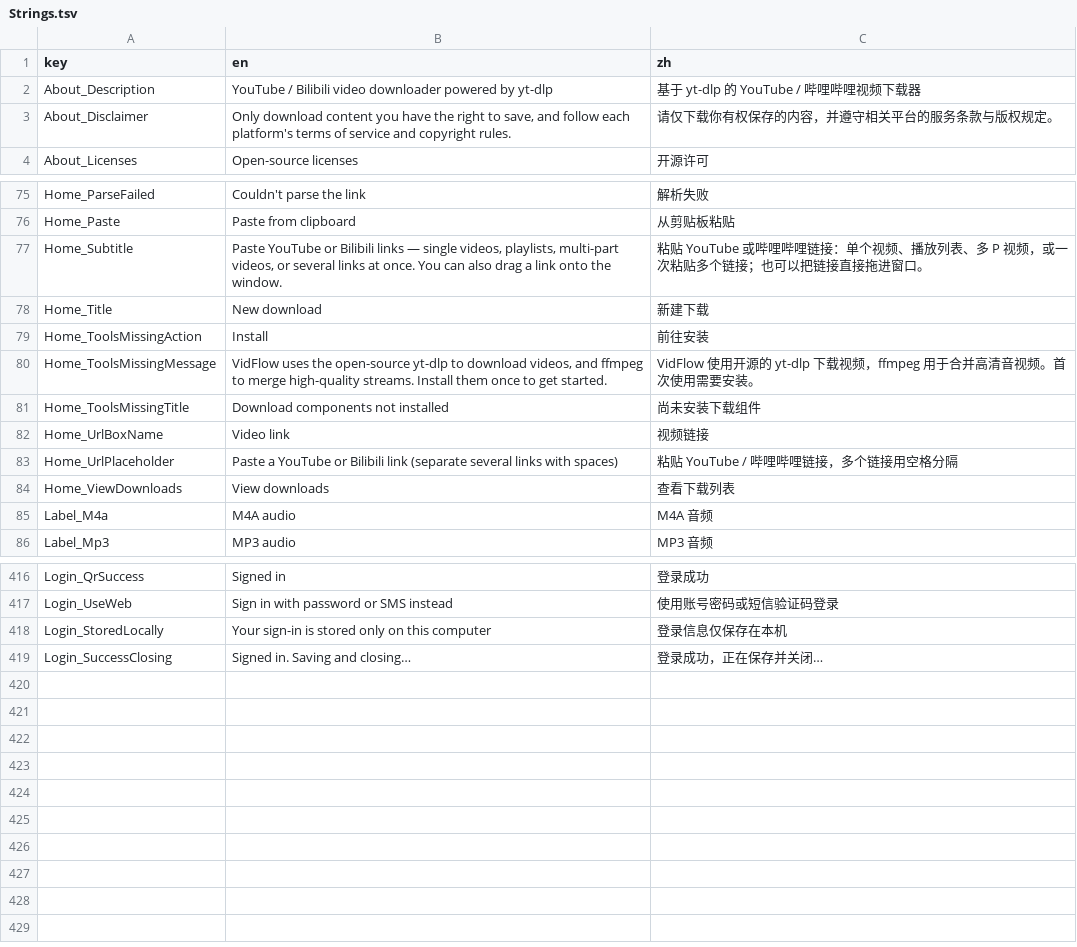
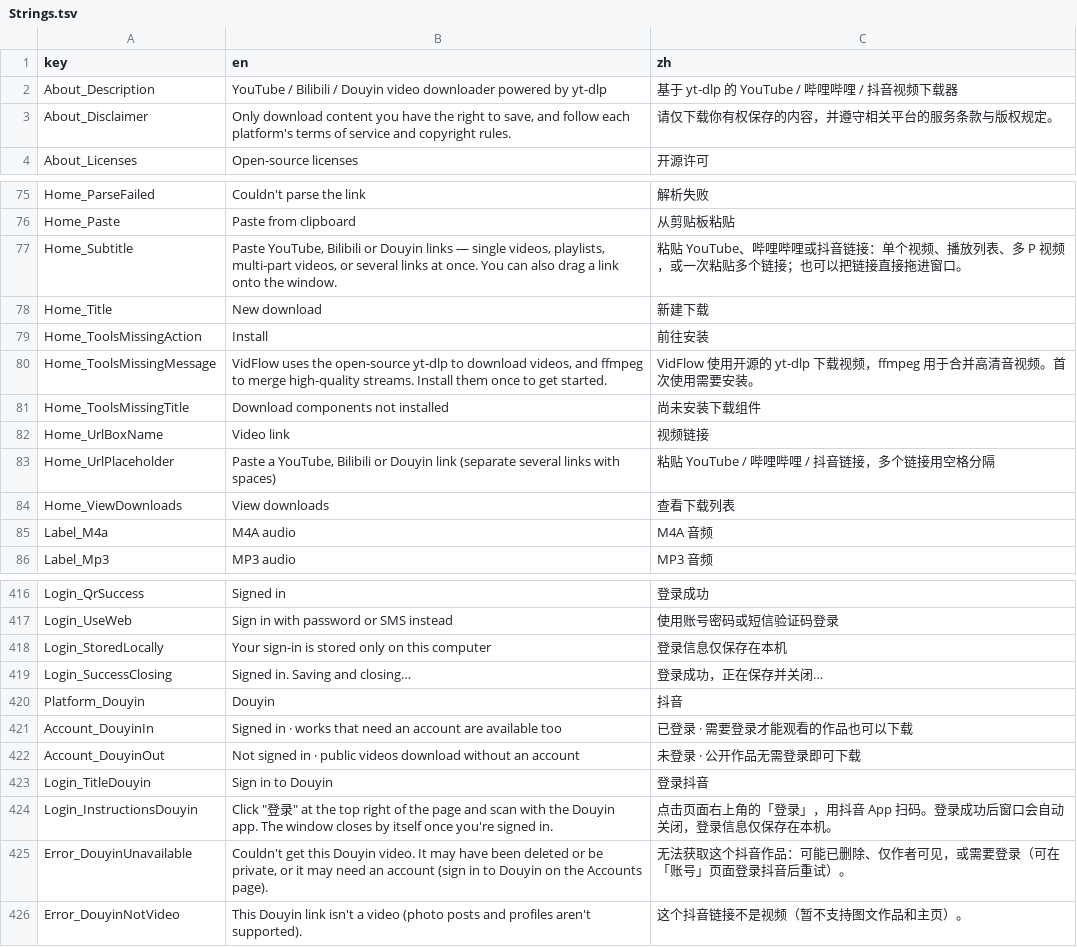
Before and after one commit to Magicherry/VidFlow, a TSV file: VidFlow.Core/Localization/Strings.tsv, drawn as a sheet; only a part is shown, gaps mark what is left out.

```diff
--- a/VidFlow.Core/Localization/Strings.tsv
+++ b/VidFlow.Core/Localization/Strings.tsv
@@ -1,3 +1,3 @@
 key	en	zh
-About_Description	YouTube / Bilibili video downloader powered by yt-dlp	基于 yt-dlp 的 YouTube / 哔哩哔哩视频下载器
+About_Description	YouTube / Bilibili / Douyin video downloader powered by yt-dlp	基于 yt-dlp 的 YouTube / 哔哩哔哩 / 抖音视频下载器
 About_Disclaimer	Only download content you have the right to save, and follow each platform's terms of service and copyright rules.	请仅下载你有权保存的内容，并遵守相关平台的服务条款与版权规定。
@@ -76,3 +76,3 @@ Home_ParseFailed	Couldn't parse the link	解析失败
 Home_Paste	Paste from clipboard	从剪贴板粘贴
-Home_Subtitle	Paste YouTube or Bilibili links — single videos, playlists, multi-part videos, or several links at once. You can also drag a link onto the window.	粘贴 YouTube 或哔哩哔哩链接：单个视频、播放列表、多 P 视频，或一次粘贴多个链接；也可以把链接直接拖进窗口。
+Home_Subtitle	Paste YouTube, Bilibili or Douyin links — single videos, playlists, multi-part videos, or several links at once. You can also drag a link onto the window.	粘贴 YouTube、哔哩哔哩或抖音链接：单个视频、播放列表、多 P 视频，或一次粘贴多个链接；也可以把链接直接拖进窗口。
 Home_Title	New download	新建下载
@@ -82,3 +82,3 @@ Home_ToolsMissingTitle	Download components not installed	尚未安装下载组
 Home_UrlBoxName	Video link	视频链接
-Home_UrlPlaceholder	Paste a YouTube or Bilibili link (separate several links with spaces)	粘贴 YouTube / 哔哩哔哩链接，多个链接用空格分隔
+Home_UrlPlaceholder	Paste a YouTube, Bilibili or Douyin link (separate several links with spaces)	粘贴 YouTube / 哔哩哔哩 / 抖音链接，多个链接用空格分隔
 Home_ViewDownloads	View downloads	查看下载列表
@@ -419 +419,8 @@ Login_StoredLocally	Your sign-in is stored only on this computer	登录信息仅
 Login_SuccessClosing	Signed in. Saving and closing…	登录成功，正在保存并关闭…
+Platform_Douyin	Douyin	抖音
+Account_DouyinIn	Signed in · works that need an account are available too	已登录 · 需要登录才能观看的作品也可以下载
+Account_DouyinOut	Not signed in · public videos download without an account	未登录 · 公开作品无需登录即可下载
+Login_TitleDouyin	Sign in to Douyin	登录抖音
+Login_InstructionsDouyin	Click "登录" at the top right of the page and scan with the Douyin app. The window closes by itself once you're signed in.	点击页面右上角的「登录」，用抖音 App 扫码。登录成功后窗口会自动关闭，登录信息仅保存在本机。
+Error_DouyinUnavailable	Couldn't get this Douyin video. It may have been deleted or be private, or it may need an account (sign in to Douyin on the Accounts page).	无法获取这个抖音作品：可能已删除、仅作者可见，或需要登录（可在「账号」页面登录抖音后重试）。
+Error_DouyinNotVideo	This Douyin link isn't a video (photo posts and profiles aren't supported).	这个抖音链接不是视频（暂不支持图文作品和主页）。
```
Also changed, not shown: 19 other files.
